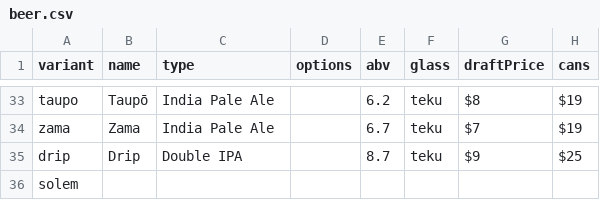
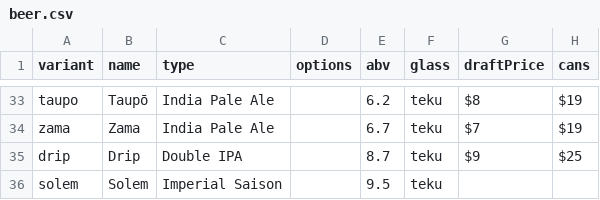
Before and after one commit to lolevbeer/site, a CSV file: _data/beer.csv, drawn as a sheet; only a part is shown, gaps mark what is left out; the diff names each change by its address in the sheet, - before the commit and + after, or states it on an @@ line.

Commit message:
Sync Data from google sheets

```diff
--- a/_data/beer.csv
+++ b/_data/beer.csv
-B36 (name): (empty)
+B36 (name): Solem
-C36 (type): (empty)
+C36 (type): Imperial Saison
-E36 (abv): (empty)
+E36 (abv): 9.5
-F36 (glass): (empty)
+F36 (glass): teku
```
Also changed, not shown: _data/inventory.csv.
